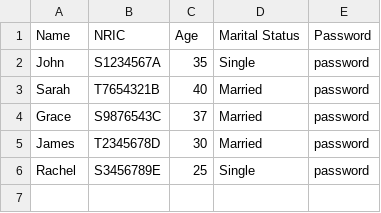
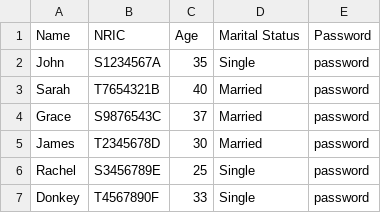
Before and after one commit to tziyang12/sc2002-proj, a CSV file: src/Data/ApplicantList.csv, drawn as a sheet; the diff names each change by its address in the sheet, - before the commit and + after, or states it on an @@ line.

```diff
--- a/src/Data/ApplicantList.csv
+++ b/src/Data/ApplicantList.csv
+row 7: Donkey | T4567890F | 33 | Single | password
```
Also changed, not shown: src/Data/ProjectList.csv, 9 other files.
